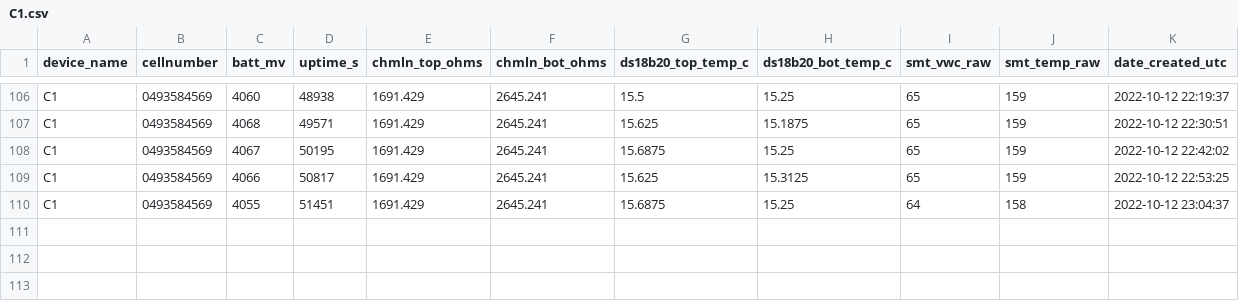
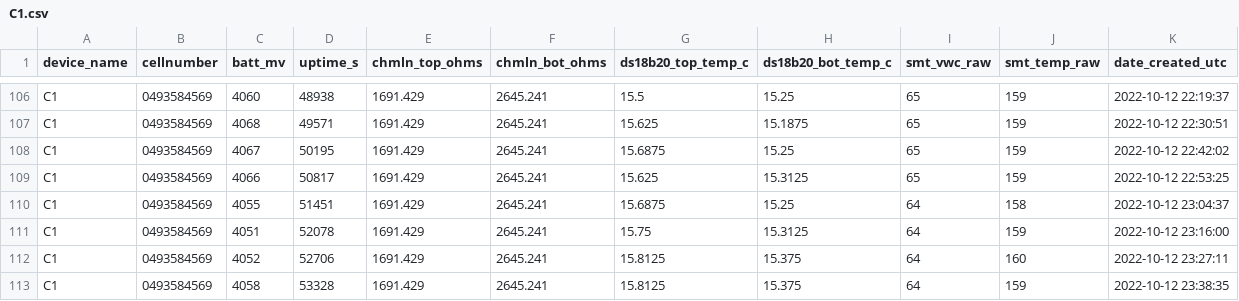
Before and after one commit to leighleighleigh/fyp, a CSV file: tools/boslweb/downloads/C1.csv, drawn as a sheet; only a part is shown, gaps mark what is left out; the diff names each change by its address in the sheet, - before the commit and + after, or states it on an @@ line.

Commit message:
Added script to download logfiles from the web!

```diff
--- a/tools/boslweb/downloads/C1.csv
+++ b/tools/boslweb/downloads/C1.csv
+row 111: C1 | 0493584569 | 4051 | 52078 | 1691.429 | 2645.241 | 15.75 | 15.3125 | 64 | 159 | 2022-10-12 23:16:00
+row 112: C1 | 0493584569 | 4052 | 52706 | 1691.429 | 2645.241 | 15.8125 | 15.375 | 64 | 160 | 2022-10-12 23:27:11
+row 113: C1 | 0493584569 | 4058 | 53328 | 1691.429 | 2645.241 | 15.8125 | 15.375 | 64 | 159 | 2022-10-12 23:38:35
```
Also changed, not shown: tools/boslweb/downloads/C2.csv, tools/boslweb/downloads/S1.csv, 9 other files.
